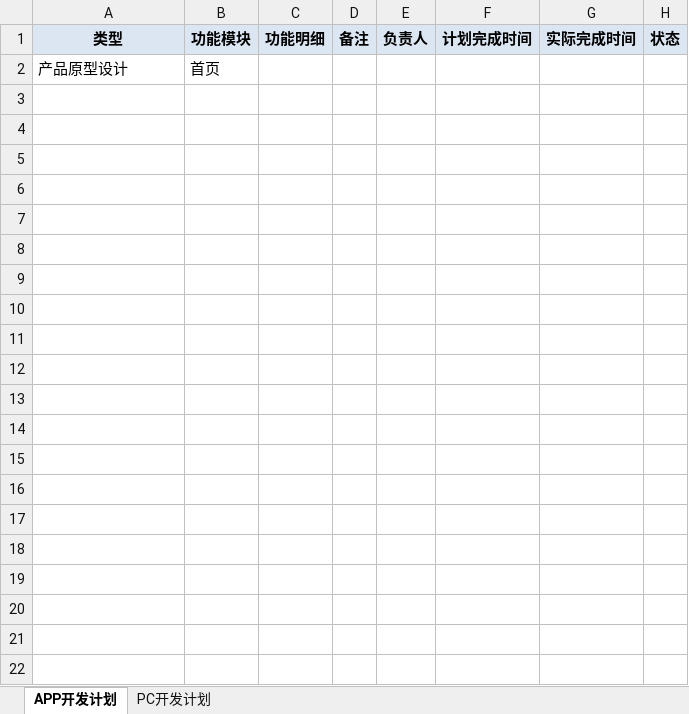
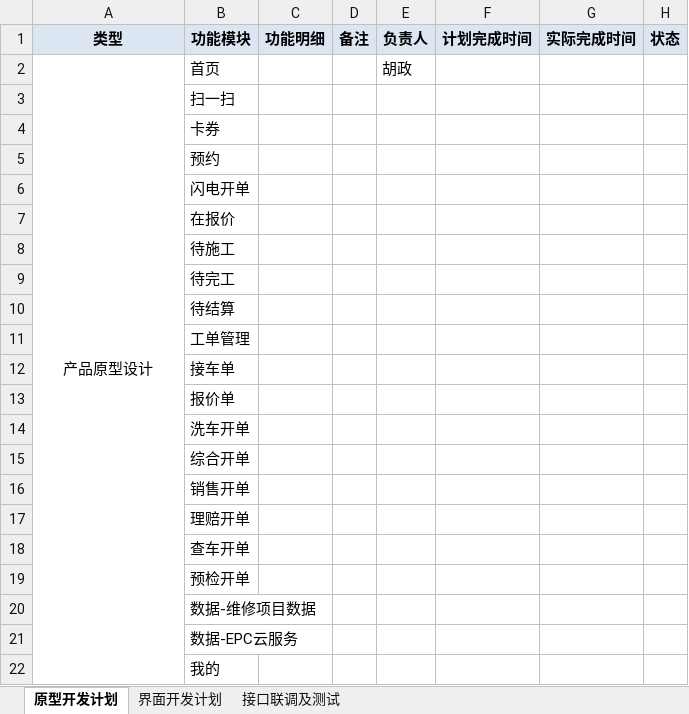
Before and after one commit to dinglingbo/test, an Excel workbook: DOC/开发计划/SAAS项目开发计划.xlsx, sheet 原型开发计划, drawn as a sheet; values as stored, in another font and other column widths than the file's, no borders; the diff names each change by its address in the sheet, - before the commit and + after, or states it on an @@ line.

```diff
--- a/DOC/开发计划/SAAS项目开发计划.xlsx (sheet 原型开发计划)
+++ b/DOC/开发计划/SAAS项目开发计划.xlsx (sheet 原型开发计划)
-sheet tab: APP开发计划
+sheet tab: 原型开发计划
-sheet tab: PC开发计划
+sheet tab: 界面开发计划
+sheet tab: 接口联调及测试
-A2 alignment: left
+A2 alignment: center
+A2:A22 merged
-E2 (负责人): (empty)
+E2 (负责人): 胡政
+row 3:  | 扫一扫
+row 4:  | 卡券
+row 5:  | 预约
+row 6:  | 闪电开单
+row 7:  | 在报价
+row 8:  | 待施工
+row 9:  | 待完工
+row 10:  | 待结算
+row 11:  | 工单管理
+row 12:  | 接车单
+row 13:  | 报价单
+row 14:  | 洗车开单
+row 15:  | 综合开单
+row 16:  | 销售开单
+row 17:  | 理赔开单
+row 18:  | 查车开单
+row 19:  | 预检开单
+row 20:  | 数据-维修项目数据
+row 21:  | 数据-EPC云服务
+row 22:  | 我的
```
Also changed, not shown: 2 other files.
